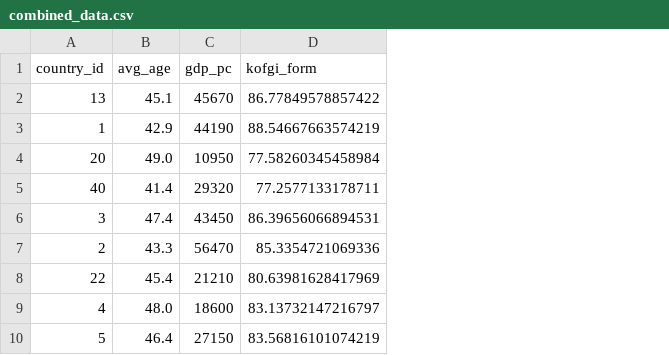
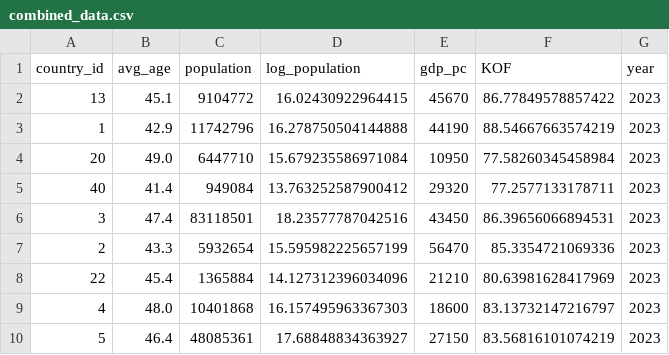
Before and after one commit to jinalpawar/DDE-Project, a CSV file: output/combined_data.csv, drawn as a sheet; only a part is shown; addresses are those after the commit; the diff names each change by its address in the sheet, - before the commit and + after, or states it on an @@ line.

Commit message:
adding population data

```diff
--- a/output/combined_data.csv
+++ b/output/combined_data.csv
+column C (population), rows 2-10: 9104772 | 11742796 | 6447710 | 949084 | 83118501 | 5932654 | 1365884 | 10401868 | 48085361
+column D (log_population), rows 2-10: 16.02430922964415 | 16.278750504144888 | 15.679235586971084 | 13.763252587900412 | 18.23577787042516 | 15.595982225657199 | 14.127312396034096 | 16.157495963367303 | 17.68848834363927
+column G (year), rows 2-10: all 2023
-F1: kofgi_form
+F1: KOF
```
Also changed, not shown: 1 other file.
